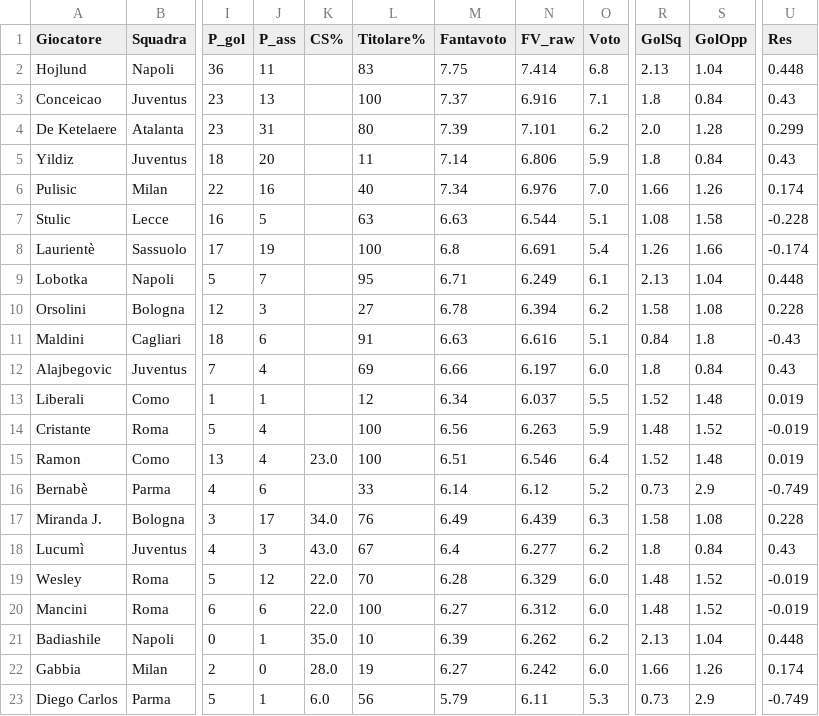
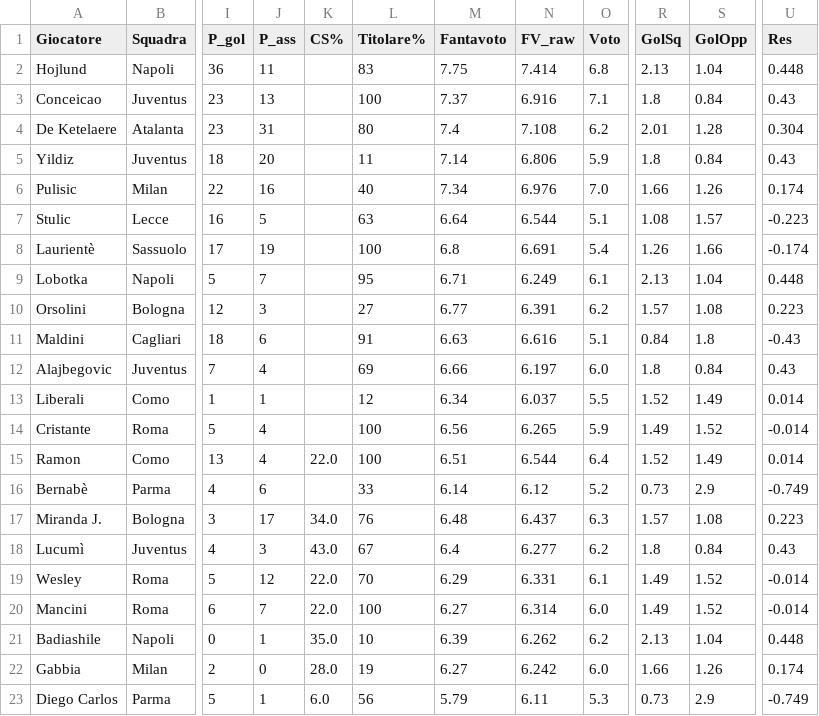
Before and after one commit to dramaticsquare/fanta-predictor, a CSV file: docs/previsioni.csv, drawn as a sheet; only a part is shown, gaps mark what is left out; the diff covers the shown part only; the diff names each change by its address in the sheet, - before the commit and + after, or states it on an @@ line.

Commit message:
aggiornamento previsioni

```diff
--- a/docs/previsioni.csv
+++ b/docs/previsioni.csv
-M4 (Fantavoto): 7.39
+M4 (Fantavoto): 7.4
-N4 (FV_raw): 7.101
+N4 (FV_raw): 7.108
-R4 (GolSq): 2.0
+R4 (GolSq): 2.01
-U4 (Res): 0.299
+U4 (Res): 0.304
-M7 (Fantavoto): 6.63
+M7 (Fantavoto): 6.64
-S7 (GolOpp): 1.58
+S7 (GolOpp): 1.57
-U7 (Res): -0.228
+U7 (Res): -0.223
-M10 (Fantavoto): 6.78
+M10 (Fantavoto): 6.77
-N10 (FV_raw): 6.394
+N10 (FV_raw): 6.391
-R10 (GolSq): 1.58
+R10 (GolSq): 1.57
-U10 (Res): 0.228
+U10 (Res): 0.223
-S13 (GolOpp): 1.48
+S13 (GolOpp): 1.49
-U13 (Res): 0.019
+U13 (Res): 0.014
-N14 (FV_raw): 6.263
+N14 (FV_raw): 6.265
-R14 (GolSq): 1.48
+R14 (GolSq): 1.49
-U14 (Res): -0.019
+U14 (Res): -0.014
-K15 (CS%): 23.0
+K15 (CS%): 22.0
-N15 (FV_raw): 6.546
+N15 (FV_raw): 6.544
-S15 (GolOpp): 1.48
+S15 (GolOpp): 1.49
-U15 (Res): 0.019
+U15 (Res): 0.014
-M17 (Fantavoto): 6.49
+M17 (Fantavoto): 6.48
-N17 (FV_raw): 6.439
+N17 (FV_raw): 6.437
-R17 (GolSq): 1.58
+R17 (GolSq): 1.57
-U17 (Res): 0.228
+U17 (Res): 0.223
-M19 (Fantavoto): 6.28
+M19 (Fantavoto): 6.29
-N19 (FV_raw): 6.329
+N19 (FV_raw): 6.331
-O19 (Voto): 6.0
+O19 (Voto): 6.1
-R19:R20 (GolSq): 1.48
+R19:R20 (GolSq): 1.49
-U19:U20 (Res): -0.019
+U19:U20 (Res): -0.014
-J20 (P_ass): 6
+J20 (P_ass): 7
-N20 (FV_raw): 6.312
+N20 (FV_raw): 6.314
```
Also changed, not shown: 5 edited cells elsewhere in this file, storico/G06.csv, 3 other files.
